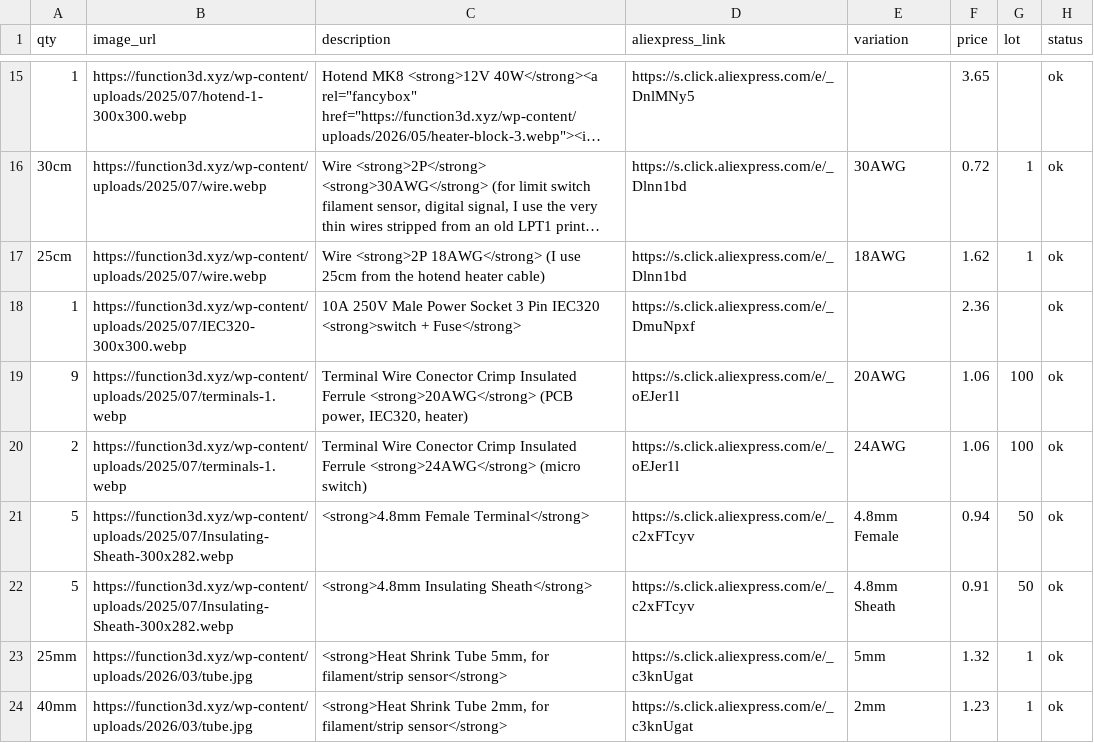
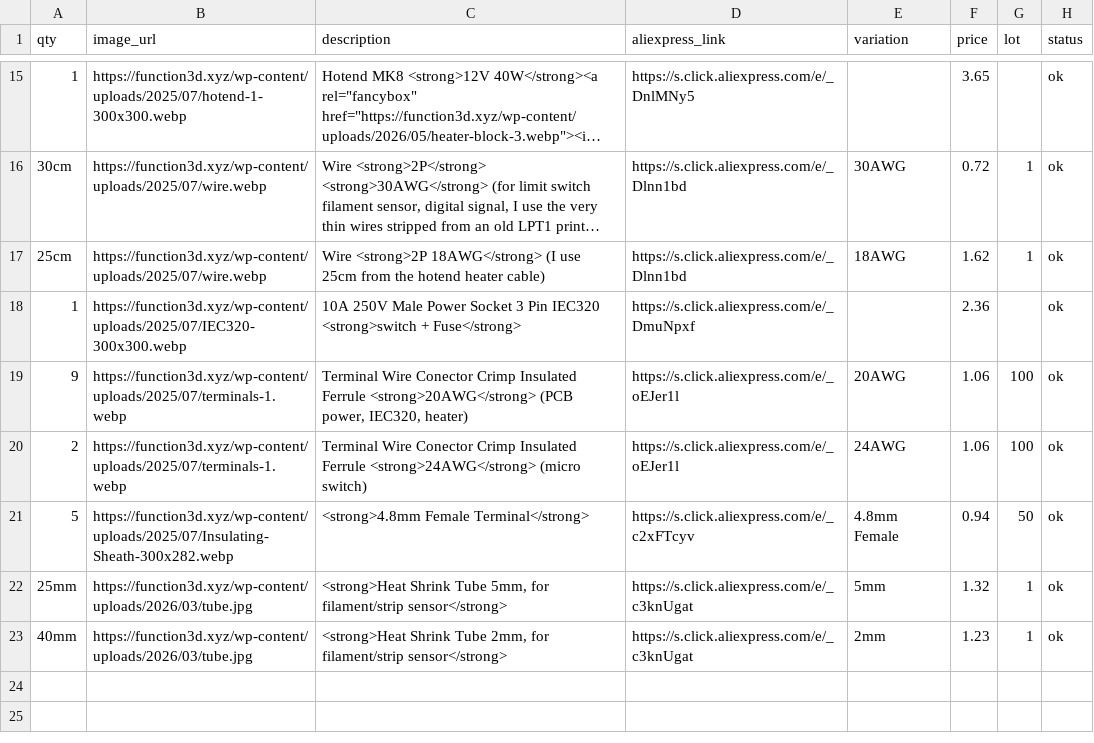
Before and after one commit to function3d/petalot, a CSV file: parts-list-electronics.csv, drawn as a sheet; only a part is shown, gaps mark what is left out; long unchanged cells end in ….

```diff
--- a/parts-list-electronics.csv
+++ b/parts-list-electronics.csv
@@ -21,3 +21,2 @@ qty,image_url,description,aliexpress_link,variation,price,lot,status
 5,https://function3d.xyz/wp-content/uploads/2025/07/Insulating-Sheath-300x282.webp,<strong>4.8mm Female Terminal</strong>,https://s.click.aliexpress.com/e/_c2xFTcyv,4.8mm Female,0.94,50,ok
-5,https://function3d.xyz/wp-content/uploads/2025/07/Insulating-Sheath-300x282.webp,<strong>4.8mm Insulating Sheath</strong>,https://s.click.aliexpress.com/e/_c2xFTcyv,4.8mm Sheath,0.91,50,ok
 25mm,https://function3d.xyz/wp-content/uploads/2026/03/tube.jpg,"<strong>Heat Shrink Tube 5mm, for filament/strip sensor</strong>",https://s.click.aliexpress.com/e/_c3knUgat,5mm,1.32,1,ok
```
Also changed, not shown: parts-list-electronics.es.csv, 2 other files.
